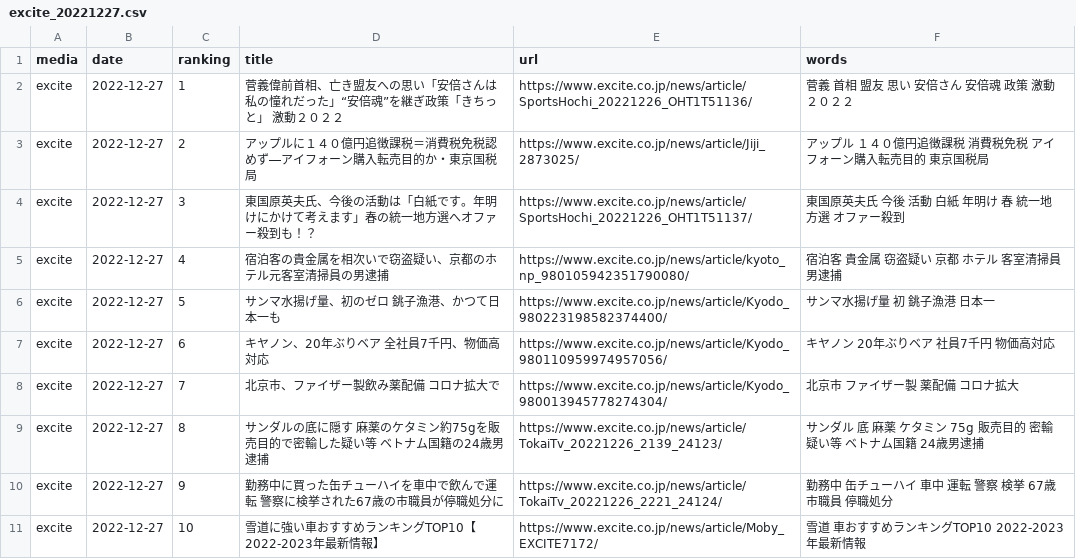
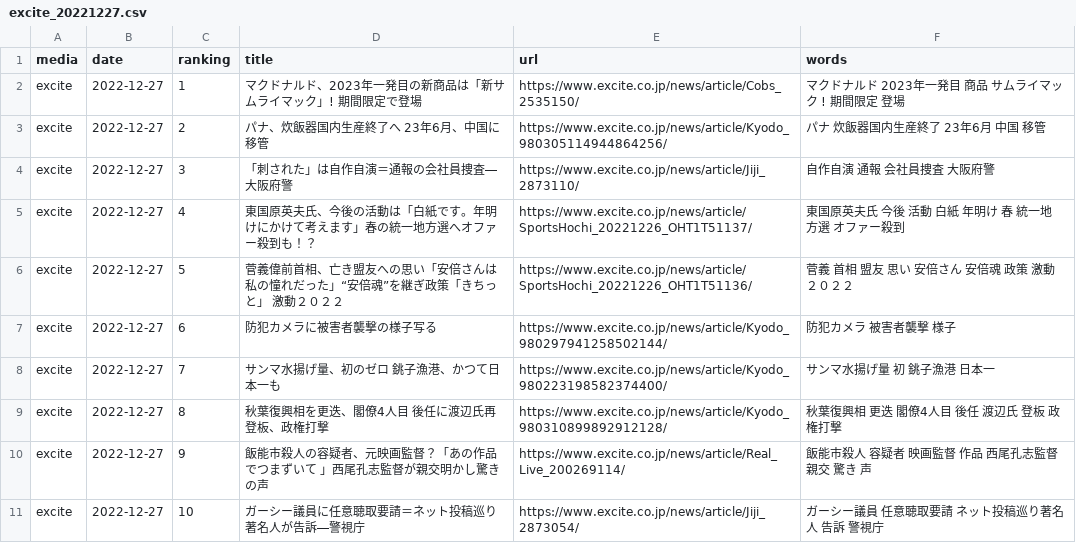
Before and after one commit to rockyhg/news-wc, a CSV file: models/news/2022-12-27/excite_20221227.csv, drawn as a sheet; only a part is shown; the diff covers the shown part only.

```diff
--- a/models/news/2022-12-27/excite_20221227.csv
+++ b/models/news/2022-12-27/excite_20221227.csv
@@ -1,11 +1,11 @@
 media,date,ranking,title,url,words
-excite,2022-12-27,1,菅義偉前首相、亡き盟友への思い「安倍さんは私の憧れだった」“安倍魂”を継ぎ政策「きちっと」 激動２０２２,https://www.excite.co.jp/news/article/SportsHochi_20221226_OHT1T51136/,菅義 首相 盟友 思い 安倍さん 安倍魂 政策 激動２０２２
-excite,2022-12-27,2,アップルに１４０億円追徴課税＝消費税免税認めず―アイフォーン購入転売目的か・東京国税局,https://www.excite.co.jp/news/article/Jiji_2873025/,アップル １４０億円追徴課税 消費税免税 アイフォーン購入転売目的 東京国税局
-excite,2022-12-27,3,東国原英夫氏、今後の活動は「白紙です。年明けにかけて考えます」春の統一地方選へオファー殺到も！？,https://www.excite.co.jp/news/article/SportsHochi_20221226_OHT1T51137/,東国原英夫氏 今後 活動 白紙 年明け 春 統一地方選 オファー殺到
-excite,2022-12-27,4,宿泊客の貴金属を相次いで窃盗疑い、京都のホテル元客室清掃員の男逮捕,https://www.excite.co.jp/news/article/kyoto_np_980105942351790080/,宿泊客 貴金属 窃盗疑い 京都 ホテル 客室清掃員 男逮捕
-excite,2022-12-27,5,サンマ水揚げ量、初のゼロ 銚子漁港、かつて日本一も,https://www.excite.co.jp/news/article/Kyodo_980223198582374400/,サンマ水揚げ量 初 銚子漁港 日本一
-excite,2022-12-27,6,キヤノン、20年ぶりベア 全社員7千円、物価高対応,https://www.excite.co.jp/news/article/Kyodo_980110959974957056/,キヤノン 20年ぶりベア 社員7千円 物価高対応
-excite,2022-12-27,7,北京市、ファイザー製飲み薬配備 コロナ拡大で,https://www.excite.co.jp/news/article/Kyodo_980013945778274304/,北京市 ファイザー製 薬配備 コロナ拡大
-excite,2022-12-27,8,サンダルの底に隠す 麻薬のケタミン約75gを販売目的で密輸した疑い等 ベトナム国籍の24歳男逮捕,https://www.excite.co.jp/news/article/TokaiTv_20221226_2139_24123/,サンダル 底 麻薬 ケタミン 75g 販売目的 密輸 疑い等 ベトナム国籍 24歳男逮捕
-excite,2022-12-27,9,勤務中に買った缶チューハイを車中で飲んで運転 警察に検挙された67歳の市職員が停職処分に,https://www.excite.co.jp/news/article/TokaiTv_20221226_2221_24124/,勤務中 缶チューハイ 車中 運転 警察 検挙 67歳 市職員 停職処分
-excite,2022-12-27,10,雪道に強い車おすすめランキングTOP10【2022-2023年最新情報】,https://www.excite.co.jp/news/article/Moby_EXCITE7172/,雪道 車おすすめランキングTOP10 2022-2023年最新情報
+excite,2022-12-27,1,マクドナルド、2023年一発目の新商品は「新サムライマック」! 期間限定で登場,https://www.excite.co.jp/news/article/Cobs_2535150/,マクドナルド 2023年一発目 商品 サムライマック ! 期間限定 登場
+excite,2022-12-27,2,パナ、炊飯器国内生産終了へ 23年6月、中国に移管,https://www.excite.co.jp/news/article/Kyodo_980305114944864256/,パナ 炊飯器国内生産終了 23年6月 中国 移管
+excite,2022-12-27,3,「刺された」は自作自演＝通報の会社員捜査―大阪府警,https://www.excite.co.jp/news/article/Jiji_2873110/,自作自演 通報 会社員捜査 大阪府警
+excite,2022-12-27,4,東国原英夫氏、今後の活動は「白紙です。年明けにかけて考えます」春の統一地方選へオファー殺到も！？,https://www.excite.co.jp/news/article/SportsHochi_20221226_OHT1T51137/,東国原英夫氏 今後 活動 白紙 年明け 春 統一地方選 オファー殺到
+excite,2022-12-27,5,菅義偉前首相、亡き盟友への思い「安倍さんは私の憧れだった」“安倍魂”を継ぎ政策「きちっと」 激動２０２２,https://www.excite.co.jp/news/article/SportsHochi_20221226_OHT1T51136/,菅義 首相 盟友 思い 安倍さん 安倍魂 政策 激動２０２２
+excite,2022-12-27,6,防犯カメラに被害者襲撃の様子写る,https://www.excite.co.jp/news/article/Kyodo_980297941258502144/,防犯カメラ 被害者襲撃 様子
+excite,2022-12-27,7,サンマ水揚げ量、初のゼロ 銚子漁港、かつて日本一も,https://www.excite.co.jp/news/article/Kyodo_980223198582374400/,サンマ水揚げ量 初 銚子漁港 日本一
+excite,2022-12-27,8,秋葉復興相を更迭、閣僚4人目 後任に渡辺氏再登板、政権打撃,https://www.excite.co.jp/news/article/Kyodo_980310899892912128/,秋葉復興相 更迭 閣僚4人目 後任 渡辺氏 登板 政権打撃
+excite,2022-12-27,9,飯能市殺人の容疑者、元映画監督？「あの作品でつまずいて 」西尾孔志監督が親交明かし驚きの声,https://www.excite.co.jp/news/article/Real_Live_200269114/,飯能市殺人 容疑者 映画監督 作品 西尾孔志監督 親交 驚き 声
+excite,2022-12-27,10,ガーシー議員に任意聴取要請＝ネット投稿巡り著名人が告訴―警視庁,https://www.excite.co.jp/news/article/Jiji_2873054/,ガーシー議員 任意聴取要請 ネット投稿巡り著名人 告訴 警視庁
```
Also changed, not shown: 30 edited cells elsewhere in this file, models/news/2022-12-27/dmenu_20221227.csv, models/news/2022-12-27/goo_20221227.csv, 6 other files.
